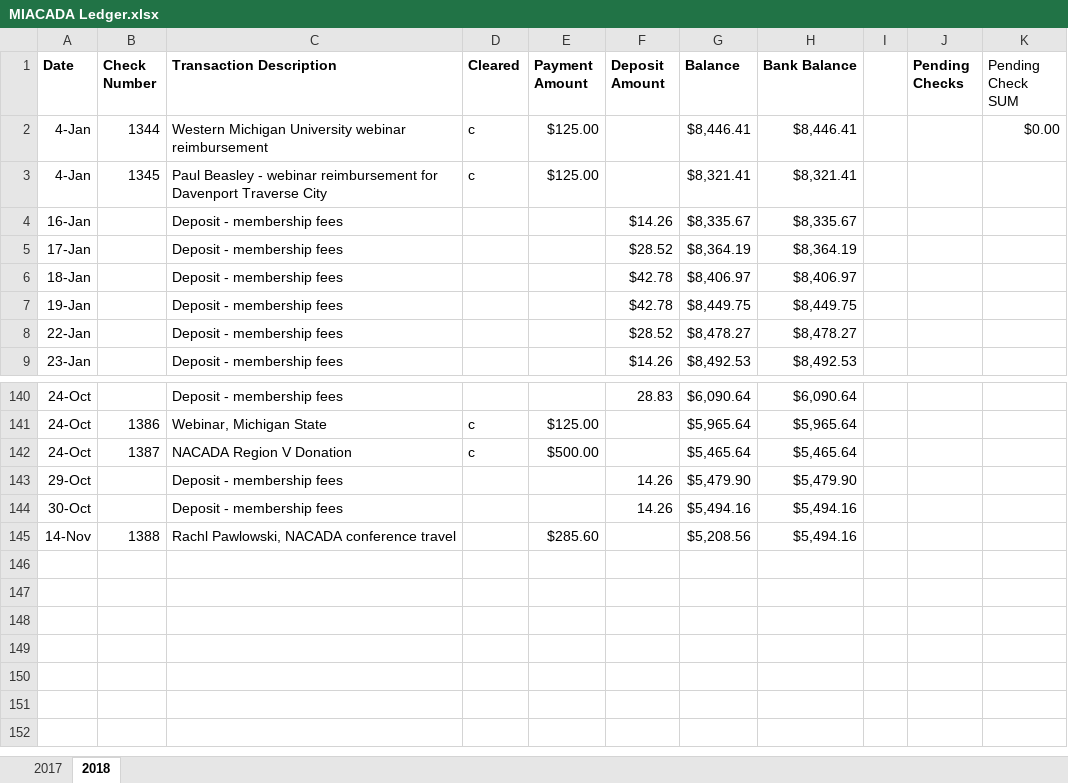
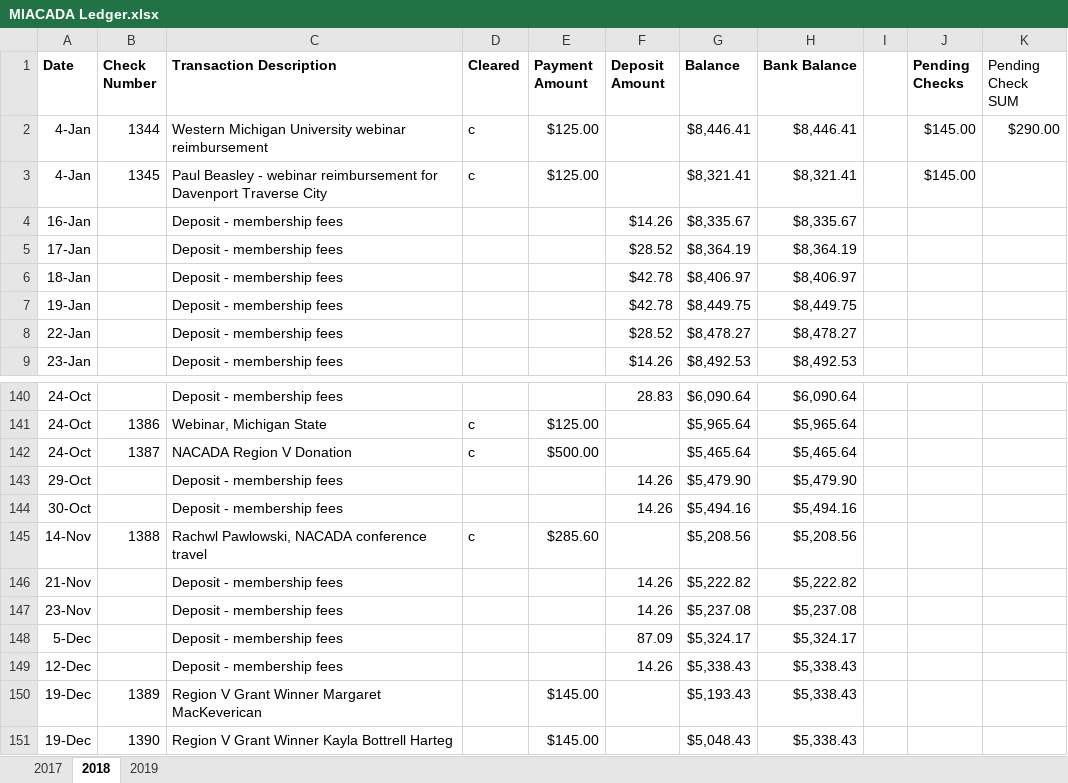
Before and after one commit to admcches/MIACADA, an Excel workbook: MIACADA Ledger.xlsx, sheet 2018, drawn as a sheet; only a part is shown, gaps mark what is left out; values as stored, in another font and other column widths than the file's, no borders; conditional formats not drawn; the diff names each change by its address in the sheet, - before the commit and + after, or states it on an @@ line.

```diff
--- a/MIACADA Ledger.xlsx (sheet 2018)
+++ b/MIACADA Ledger.xlsx (sheet 2018)
+sheet tab: 2019
-J2:J3 (Pending Checks): (empty)
+J2:J3 (Pending Checks): $145.00
-K2 (Pending Check SUM): $0.00
+K2 (Pending Check SUM): $290.00
-C145 (Transaction Description): Rachl Pawlowski, NACADA conference travel
+C145 (Transaction Description): Rachwl Pawlowski, NACADA conference travel
-D145 (Cleared): (empty)
+D145 (Cleared): c
-H145 (Bank Balance): $5,494.16
+H145 (Bank Balance): $5,208.56
+row 146: 21-Nov |  | Deposit - membership fees |  |  | 14.26 | $5,222.82 | $5,222.82
+row 147: 23-Nov |  | Deposit - membership fees |  |  | 14.26 | $5,237.08 | $5,237.08
+row 148: 5-Dec |  | Deposit - membership fees |  |  | 87.09 | $5,324.17 | $5,324.17
+row 149: 12-Dec |  | Deposit - membership fees |  |  | 14.26 | $5,338.43 | $5,338.43
+row 150: 19-Dec | 1389 | Region V Grant Winner Margaret MacKeverican |  | $145.00 |  | $5,193.43 | $5,338.43
+row 151: 19-Dec | 1390 | Region V Grant Winner Kayla Bottrell Harteg |  | $145.00 |  | $5,048.43 | $5,338.43
```
Also changed, not shown: charts or pictures.
